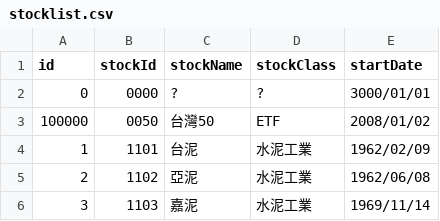
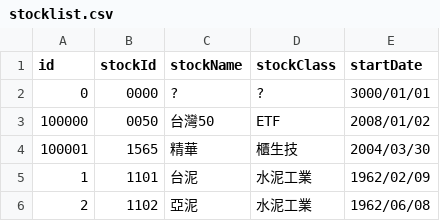
Before and after one commit to sprout110/littleBow, a CSV file: stocklist.csv, drawn as a sheet; only a part is shown; the shorter side is filled out with more unchanged rows; the diff names each change by its address in the sheet, - before the commit and + after, or states it on an @@ line.

```diff
--- a/stocklist.csv
+++ b/stocklist.csv
+row 4: 100001 | 1565 | 精華 | 櫃生技 | 2004/03/30
```
Also changed, not shown: k0050.tw.csv, k1234.tw.csv, 24 other files.
